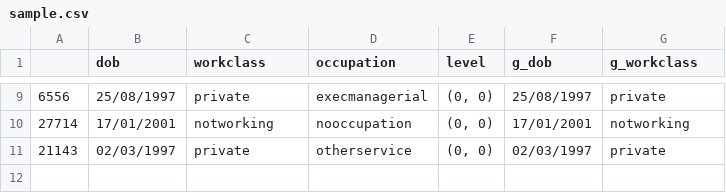
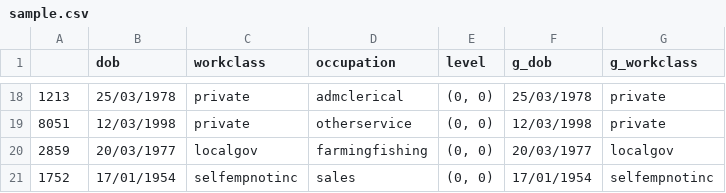
Before and after one commit to Namyalg/DBBackend, a CSV file: sample.csv, drawn as a sheet; only a part is shown, gaps mark what is left out; the diff covers the shown part only.

```diff
--- a/sample.csv
+++ b/sample.csv
@@ -9,3 +18,4 @@
-6556,25/08/1997,private,execmanagerial,"(0, 0)",25/08/1997,private
-27714,17/01/2001,notworking,nooccupation,"(0, 0)",17/01/2001,notworking
-21143,02/03/1997,private,otherservice,"(0, 0)",02/03/1997,private
+1213,25/03/1978,private,admclerical,"(0, 0)",25/03/1978,private
+8051,12/03/1998,private,otherservice,"(0, 0)",12/03/1998,private
+2859,20/03/1977,localgov,farmingfishing,"(0, 0)",20/03/1977,localgov
+1752,17/01/1954,selfempnotinc,sales,"(0, 0)",17/01/1954,selfempnotinc
```
Also changed, not shown: 11 added rows, 2 removed rows and 19 edited cells elsewhere in this file, result.csv, 19 other files.
